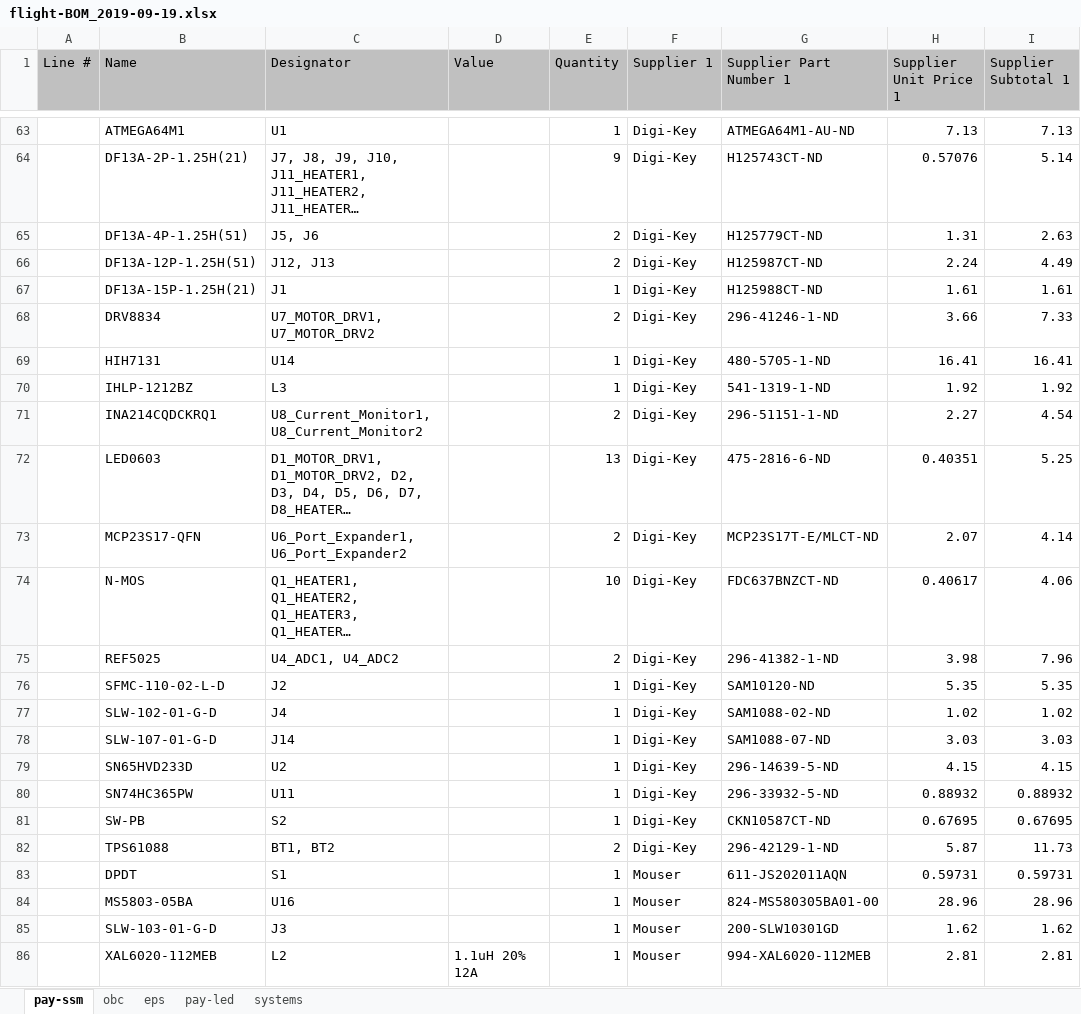
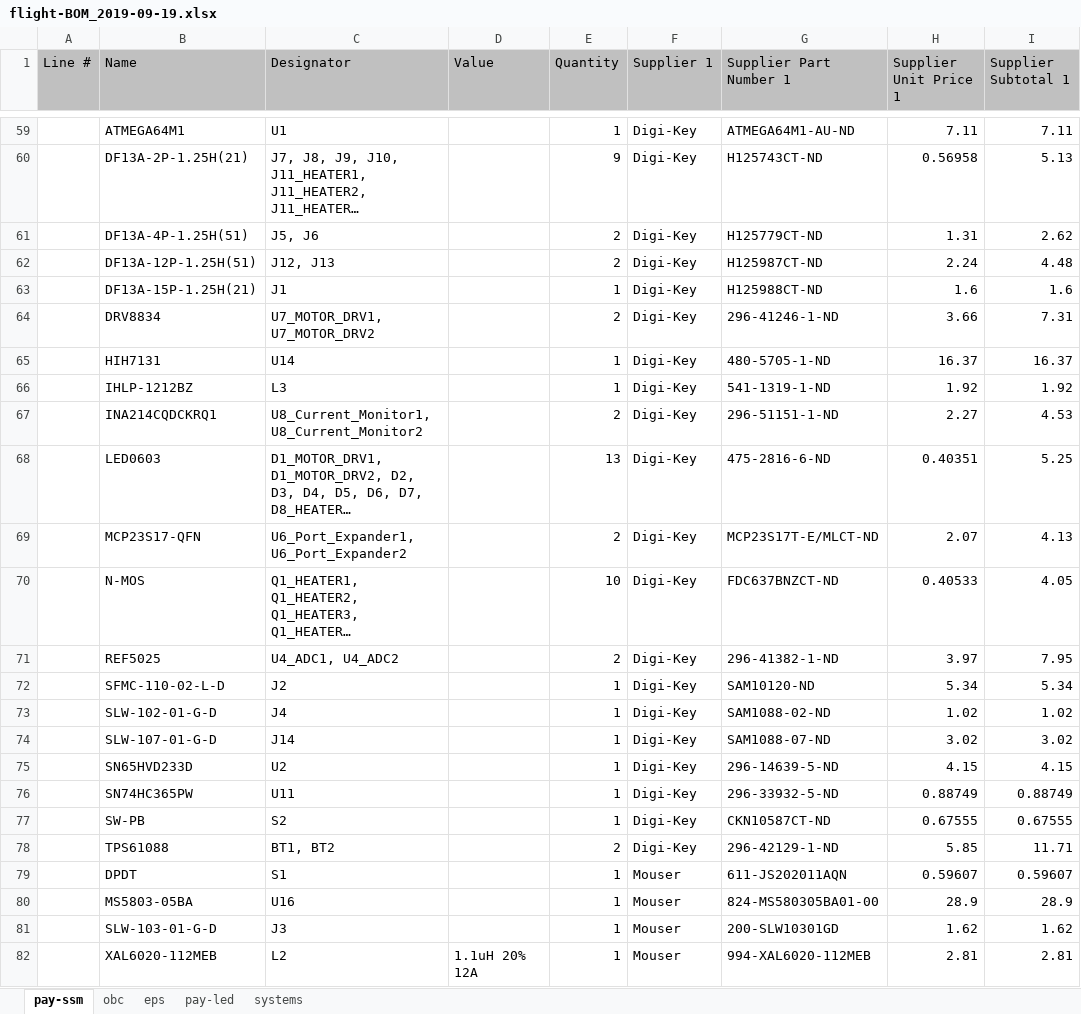
Before and after one commit to utat-ss/HERON-pcbs, an Excel workbook: flight-BOM_2019-09-19.xlsx, sheet pay-ssm, drawn as a sheet; only a part is shown, gaps mark what is left out; long unchanged cells end in …; values as stored, in another font and other column widths than the file's, no borders; addresses are those after the commit; the diff covers the shown part only; the diff names each change by its address in the sheet, - before the commit and + after, or states it on an @@ line.

```diff
--- a/flight-BOM_2019-09-19.xlsx (sheet pay-ssm)
+++ b/flight-BOM_2019-09-19.xlsx (sheet pay-ssm)
-H59 (Supplier Unit Price 1): 7.13
+H59 (Supplier Unit Price 1): 7.11
-I59 (Supplier Subtotal 1): 7.13
+I59 (Supplier Subtotal 1): 7.11
-H60 (Supplier Unit Price 1): 0.57076
+H60 (Supplier Unit Price 1): 0.56958
-I60 (Supplier Subtotal 1): 5.14
+I60 (Supplier Subtotal 1): 5.13
-I61 (Supplier Subtotal 1): 2.63
+I61 (Supplier Subtotal 1): 2.62
-I62 (Supplier Subtotal 1): 4.49
+I62 (Supplier Subtotal 1): 4.48
-H63 (Supplier Unit Price 1): 1.61
+H63 (Supplier Unit Price 1): 1.6
-I63 (Supplier Subtotal 1): 1.61
+I63 (Supplier Subtotal 1): 1.6
-I64 (Supplier Subtotal 1): 7.33
+I64 (Supplier Subtotal 1): 7.31
-H65 (Supplier Unit Price 1): 16.41
+H65 (Supplier Unit Price 1): 16.37
-I65 (Supplier Subtotal 1): 16.41
+I65 (Supplier Subtotal 1): 16.37
-I67 (Supplier Subtotal 1): 4.54
+I67 (Supplier Subtotal 1): 4.53
-I69 (Supplier Subtotal 1): 4.14
+I69 (Supplier Subtotal 1): 4.13
-H70 (Supplier Unit Price 1): 0.40617
+H70 (Supplier Unit Price 1): 0.40533
-I70 (Supplier Subtotal 1): 4.06
+I70 (Supplier Subtotal 1): 4.05
-H71 (Supplier Unit Price 1): 3.98
+H71 (Supplier Unit Price 1): 3.97
-I71 (Supplier Subtotal 1): 7.96
+I71 (Supplier Subtotal 1): 7.95
-H72 (Supplier Unit Price 1): 5.35
+H72 (Supplier Unit Price 1): 5.34
-I72 (Supplier Subtotal 1): 5.35
+I72 (Supplier Subtotal 1): 5.34
-H74 (Supplier Unit Price 1): 3.03
+H74 (Supplier Unit Price 1): 3.02
-I74 (Supplier Subtotal 1): 3.03
+I74 (Supplier Subtotal 1): 3.02
-H76 (Supplier Unit Price 1): 0.88932
+H76 (Supplier Unit Price 1): 0.88749
-I76 (Supplier Subtotal 1): 0.88932
+I76 (Supplier Subtotal 1): 0.88749
-H77 (Supplier Unit Price 1): 0.67695
+H77 (Supplier Unit Price 1): 0.67555
-I77 (Supplier Subtotal 1): 0.67695
+I77 (Supplier Subtotal 1): 0.67555
-H78 (Supplier Unit Price 1): 5.87
+H78 (Supplier Unit Price 1): 5.85
-I78 (Supplier Subtotal 1): 11.73
+I78 (Supplier Subtotal 1): 11.71
-H79 (Supplier Unit Price 1): 0.59731
+H79 (Supplier Unit Price 1): 0.59607
-I79 (Supplier Subtotal 1): 0.59731
+I79 (Supplier Subtotal 1): 0.59607
-H80 (Supplier Unit Price 1): 28.96
+H80 (Supplier Unit Price 1): 28.9
-I80 (Supplier Subtotal 1): 28.96
+I80 (Supplier Subtotal 1): 28.9
```
Also changed, not shown: 1 added row, 5 removed rows and 110 edited cells elsewhere in this sheet, payload/pay-ssm/Project Outputs for pay-ssm/pay-ssm-BOM.xlsx, 5 other files.
